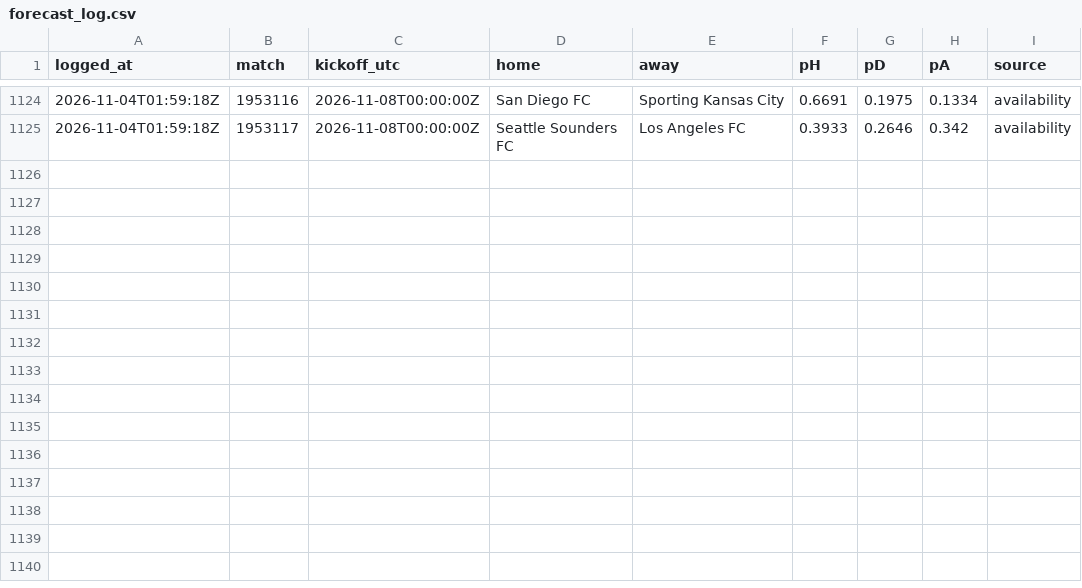
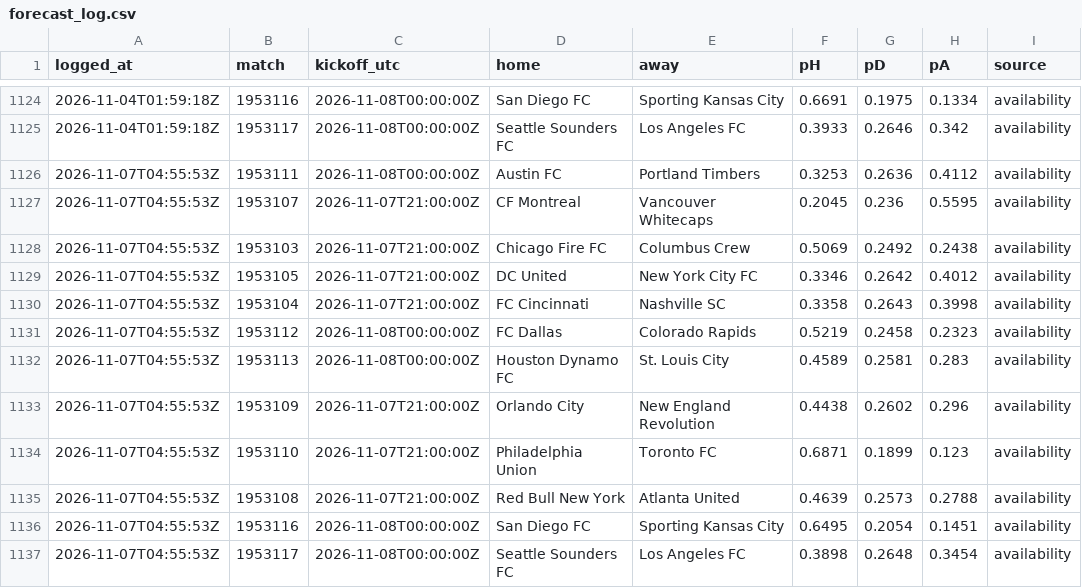
Before and after one commit to pitchperception/pitch-perception, a CSV file: data/forecast_log.csv, drawn as a sheet; only a part is shown, gaps mark what is left out.

```diff
--- a/data/forecast_log.csv
+++ b/data/forecast_log.csv
@@ -1125 +1125,13 @@ logged_at,match,kickoff_utc,home,away,pH,pD,pA,source
 2026-11-04T01:59:18Z,1953117,2026-11-08T00:00:00Z,Seattle Sounders FC,Los Angeles FC,0.3933,0.2646,0.342,availability
+2026-11-07T04:55:53Z,1953111,2026-11-08T00:00:00Z,Austin FC,Portland Timbers,0.3253,0.2636,0.4112,availability
+2026-11-07T04:55:53Z,1953107,2026-11-07T21:00:00Z,CF Montreal,Vancouver Whitecaps,0.2045,0.236,0.5595,availability
+2026-11-07T04:55:53Z,1953103,2026-11-07T21:00:00Z,Chicago Fire FC,Columbus Crew,0.5069,0.2492,0.2438,availability
+2026-11-07T04:55:53Z,1953105,2026-11-07T21:00:00Z,DC United,New York City FC,0.3346,0.2642,0.4012,availability
+2026-11-07T04:55:53Z,1953104,2026-11-07T21:00:00Z,FC Cincinnati,Nashville SC,0.3358,0.2643,0.3998,availability
+2026-11-07T04:55:53Z,1953112,2026-11-08T00:00:00Z,FC Dallas,Colorado Rapids,0.5219,0.2458,0.2323,availability
+2026-11-07T04:55:53Z,1953113,2026-11-08T00:00:00Z,Houston Dynamo FC,St. Louis City,0.4589,0.2581,0.283,availability
+2026-11-07T04:55:53Z,1953109,2026-11-07T21:00:00Z,Orlando City,New England Revolution,0.4438,0.2602,0.296,availability
+2026-11-07T04:55:53Z,1953110,2026-11-07T21:00:00Z,Philadelphia Union,Toronto FC,0.6871,0.1899,0.123,availability
+2026-11-07T04:55:53Z,1953108,2026-11-07T21:00:00Z,Red Bull New York,Atlanta United,0.4639,0.2573,0.2788,availability
+2026-11-07T04:55:53Z,1953116,2026-11-08T00:00:00Z,San Diego FC,Sporting Kansas City,0.6495,0.2054,0.1451,availability
+2026-11-07T04:55:53Z,1953117,2026-11-08T00:00:00Z,Seattle Sounders FC,Los Angeles FC,0.3898,0.2648,0.3454,availability
```
Also changed, not shown: 4 other files.
